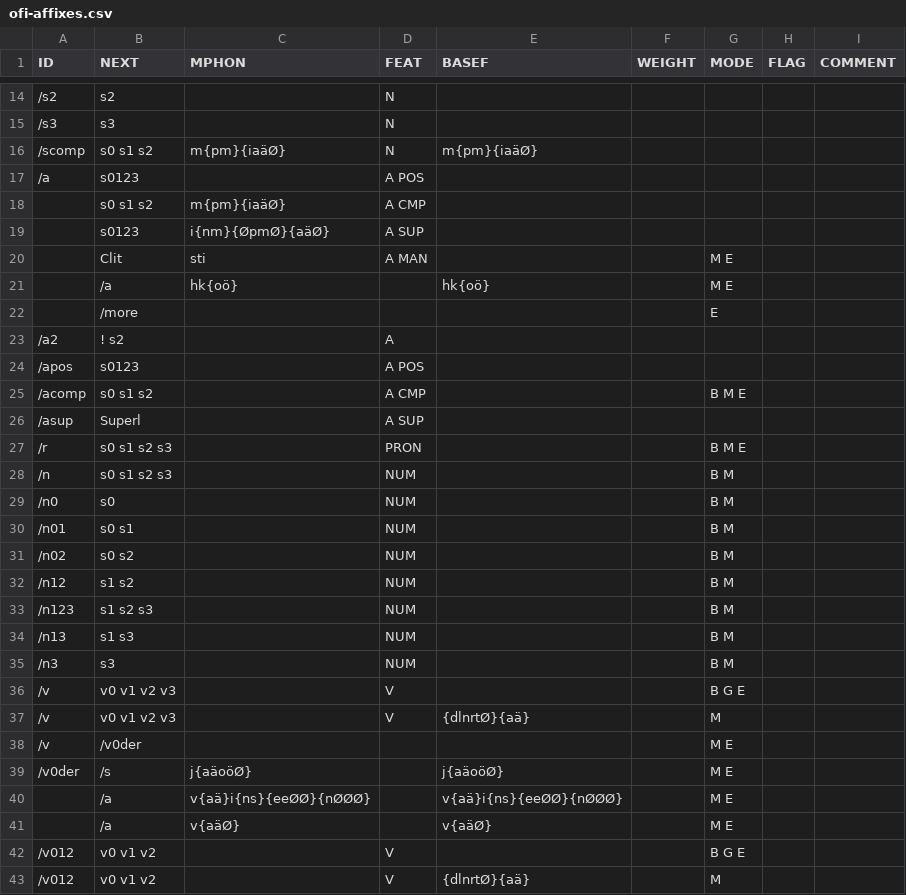
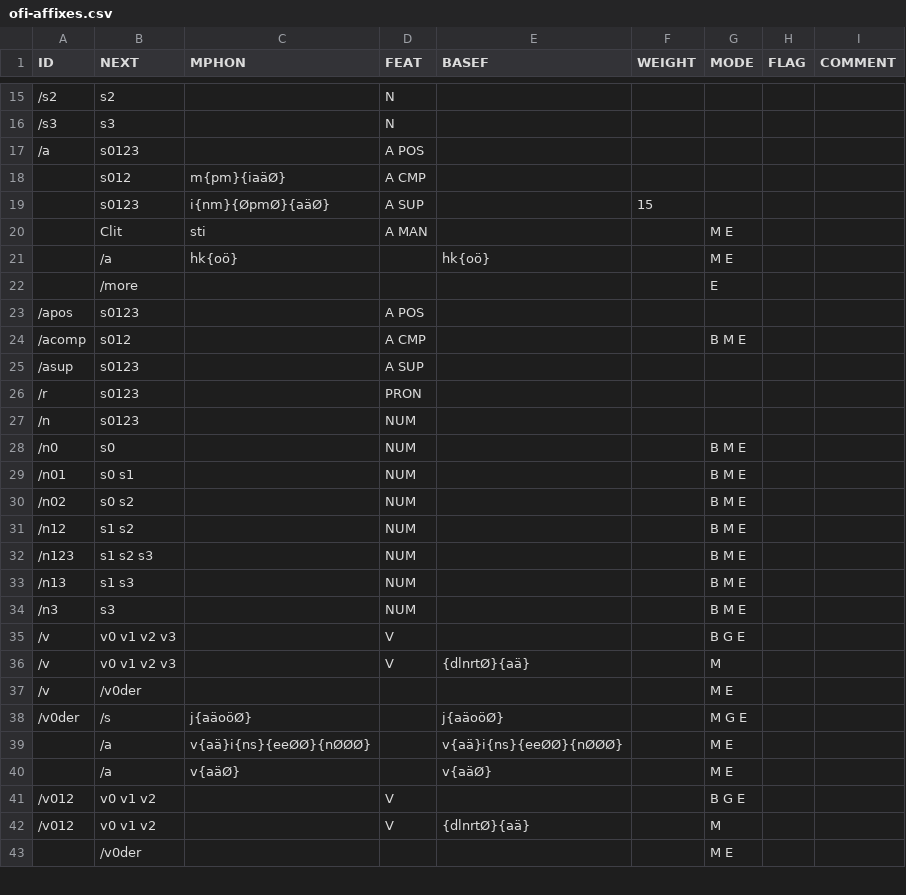
Before and after one commit to CSCfi/Kielipankki-ofitwol, a CSV file: ofitwol/ofi2/ofi-affixes.csv, drawn as a sheet; only a part is shown, gaps mark what is left out; the shorter side is filled out with more unchanged rows; removed rows and columns are numbered as before the commit, all else as after; the diff covers the shown part only; the diff names each change by its address in the sheet, - before the commit and + after, or states it on an @@ line.

```diff
--- a/ofitwol/ofi2/ofi-affixes.csv
+++ b/ofitwol/ofi2/ofi-affixes.csv
-row 16: /scomp | s0 s1 s2 | m{pm}{iaäØ} | N | m{pm}{iaäØ}
-B18 (NEXT): s0 s1 s2
+B18 (NEXT): s012
-F19 (WEIGHT): (empty)
+F19 (WEIGHT): 15
-row 23: /a2 | ! s2 |  | A
-B24 (NEXT): s0 s1 s2
+B24 (NEXT): s012
-B25 (NEXT): Superl
+B25 (NEXT): s0123
-B26:B27 (NEXT): s0 s1 s2 s3
+B26:B27 (NEXT): s0123
-G26 (MODE): B M E
+G26 (MODE): (empty)
-G27 (MODE): B M
+G27 (MODE): (empty)
-G28:G34 (MODE): B M
+G28:G34 (MODE): B M E
-G38 (MODE): M E
+G38 (MODE): M G E
```
Also changed, not shown: 5 added rows and 13 edited cells elsewhere in this file, 24 other files.
